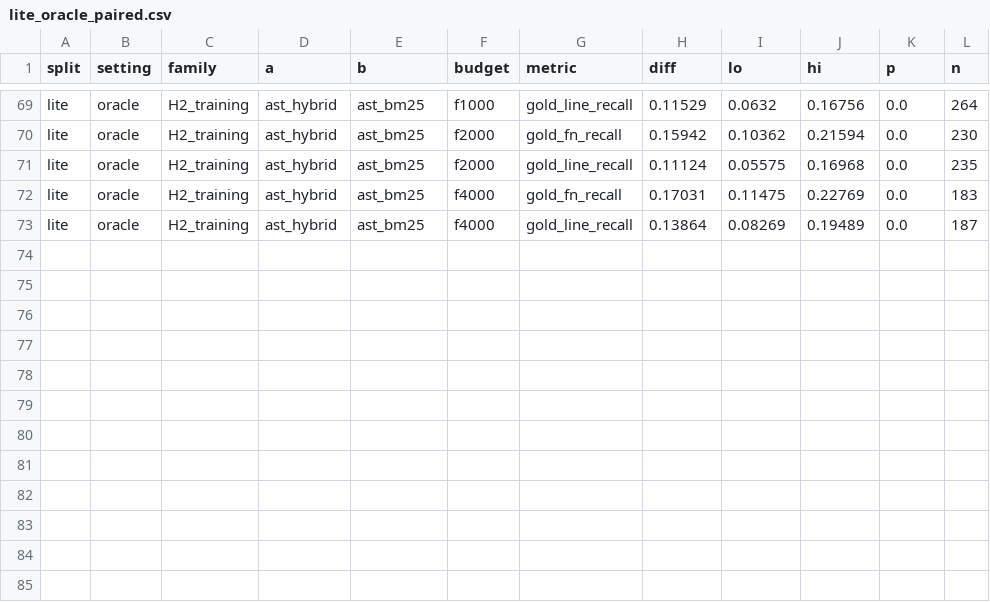
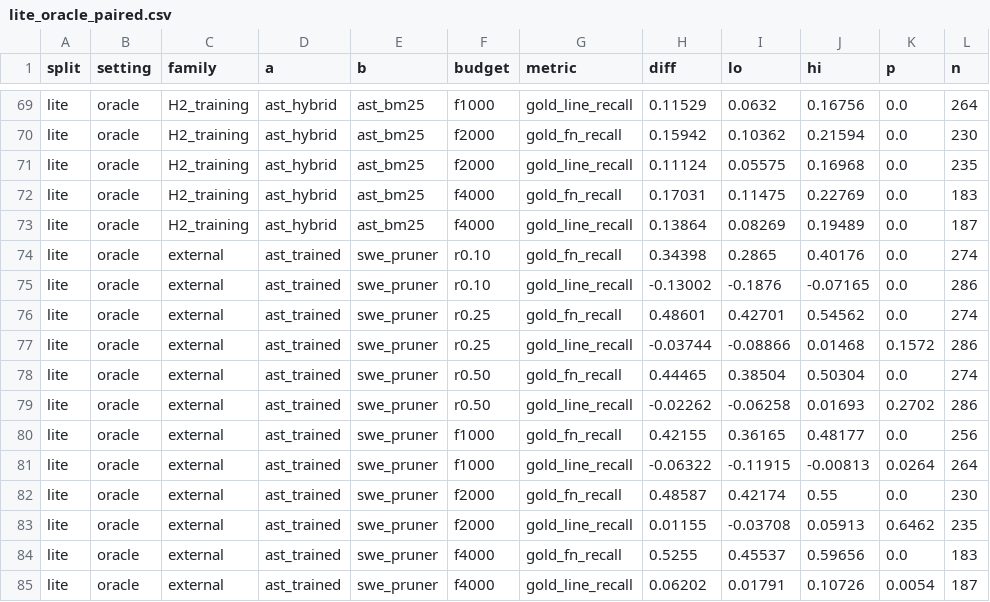
Before and after one commit to Anantk2908/astprune, a CSV file: results/summary/lite_oracle_paired.csv, drawn as a sheet; only a part is shown, gaps mark what is left out.

```diff
--- a/results/summary/lite_oracle_paired.csv
+++ b/results/summary/lite_oracle_paired.csv
@@ -73 +73,13 @@ lite,oracle,H2_training,ast_hybrid,ast_bm25,f4000,gold_fn_recall,0.17031,0.11475
 lite,oracle,H2_training,ast_hybrid,ast_bm25,f4000,gold_line_recall,0.13864,0.08269,0.19489,0.0,187
+lite,oracle,external,ast_trained,swe_pruner,r0.10,gold_fn_recall,0.34398,0.2865,0.40176,0.0,274
+lite,oracle,external,ast_trained,swe_pruner,r0.10,gold_line_recall,-0.13002,-0.1876,-0.07165,0.0,286
+lite,oracle,external,ast_trained,swe_pruner,r0.25,gold_fn_recall,0.48601,0.42701,0.54562,0.0,274
+lite,oracle,external,ast_trained,swe_pruner,r0.25,gold_line_recall,-0.03744,-0.08866,0.01468,0.1572,286
+lite,oracle,external,ast_trained,swe_pruner,r0.50,gold_fn_recall,0.44465,0.38504,0.50304,0.0,274
+lite,oracle,external,ast_trained,swe_pruner,r0.50,gold_line_recall,-0.02262,-0.06258,0.01693,0.2702,286
+lite,oracle,external,ast_trained,swe_pruner,f1000,gold_fn_recall,0.42155,0.36165,0.48177,0.0,256
+lite,oracle,external,ast_trained,swe_pruner,f1000,gold_line_recall,-0.06322,-0.11915,-0.00813,0.0264,264
+lite,oracle,external,ast_trained,swe_pruner,f2000,gold_fn_recall,0.48587,0.42174,0.55,0.0,230
+lite,oracle,external,ast_trained,swe_pruner,f2000,gold_line_recall,0.01155,-0.03708,0.05913,0.6462,235
+lite,oracle,external,ast_trained,swe_pruner,f4000,gold_fn_recall,0.5255,0.45537,0.59656,0.0,183
+lite,oracle,external,ast_trained,swe_pruner,f4000,gold_line_recall,0.06202,0.01791,0.10726,0.0054,187
```
Also changed, not shown: results/summary/lite_oracle.csv, results/summary/lite_oracle_imports.csv, 29 other files.
